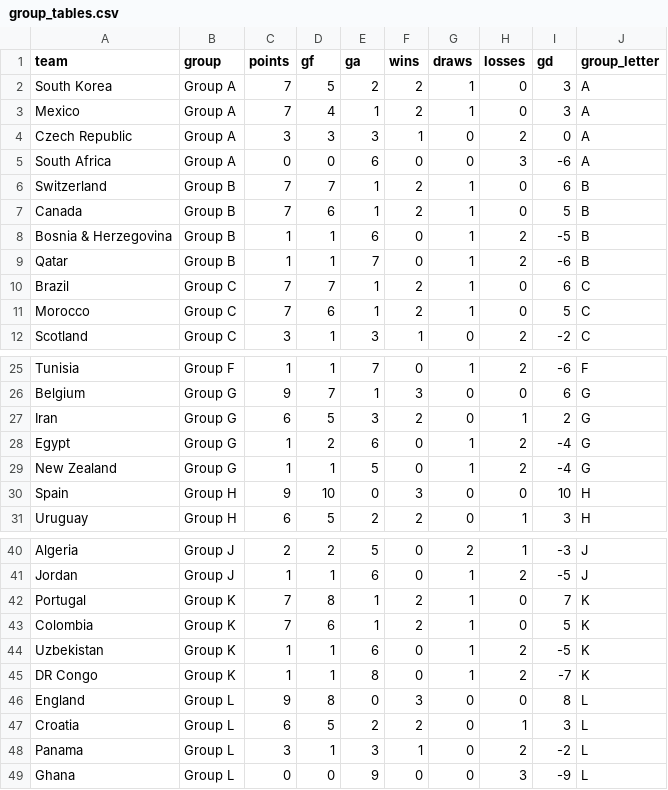
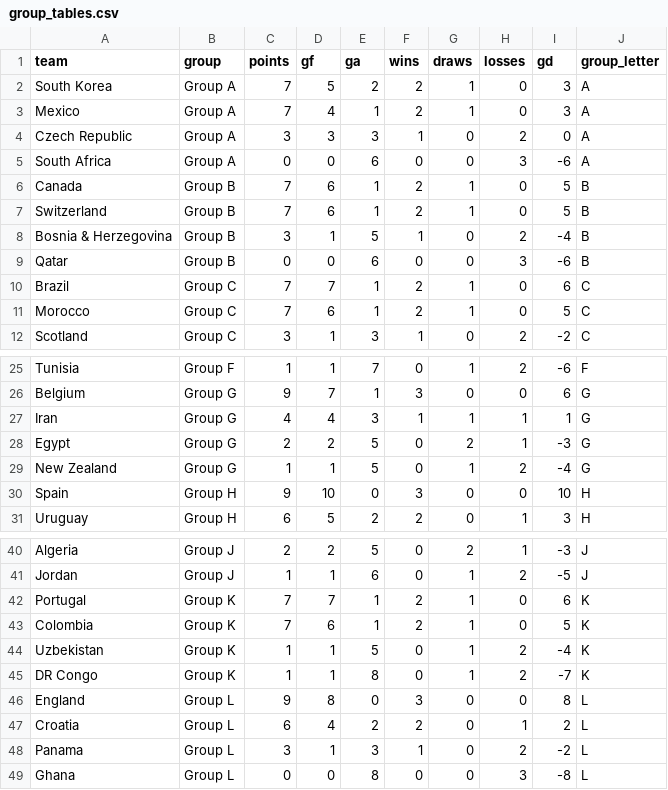
Before and after one commit to 0ling271/wc2026-predictor, a CSV file: outputs/group_tables.csv, drawn as a sheet; only a part is shown, gaps mark what is left out; the diff covers the shown part only.

```diff
--- a/outputs/group_tables.csv
+++ b/outputs/group_tables.csv
@@ -5,6 +5,6 @@ Czech Republic,Group A,3,3,3,1,0,2,0,A
 South Africa,Group A,0,0,6,0,0,3,-6,A
-Switzerland,Group B,7,7,1,2,1,0,6,B
 Canada,Group B,7,6,1,2,1,0,5,B
-Bosnia & Herzegovina,Group B,1,1,6,0,1,2,-5,B
-Qatar,Group B,1,1,7,0,1,2,-6,B
+Switzerland,Group B,7,6,1,2,1,0,5,B
+Bosnia & Herzegovina,Group B,3,1,5,1,0,2,-4,B
+Qatar,Group B,0,0,6,0,0,3,-6,B
 Brazil,Group C,7,7,1,2,1,0,6,C
@@ -26,4 +26,4 @@ Tunisia,Group F,1,1,7,0,1,2,-6,F
 Belgium,Group G,9,7,1,3,0,0,6,G
-Iran,Group G,6,5,3,2,0,1,2,G
-Egypt,Group G,1,2,6,0,1,2,-4,G
+Iran,Group G,4,4,3,1,1,1,1,G
+Egypt,Group G,2,2,5,0,2,1,-3,G
 New Zealand,Group G,1,1,5,0,1,2,-4,G
@@ -41,9 +41,9 @@ Algeria,Group J,2,2,5,0,2,1,-3,J
 Jordan,Group J,1,1,6,0,1,2,-5,J
-Portugal,Group K,7,8,1,2,1,0,7,K
+Portugal,Group K,7,7,1,2,1,0,6,K
 Colombia,Group K,7,6,1,2,1,0,5,K
-Uzbekistan,Group K,1,1,6,0,1,2,-5,K
+Uzbekistan,Group K,1,1,5,0,1,2,-4,K
 DR Congo,Group K,1,1,8,0,1,2,-7,K
 England,Group L,9,8,0,3,0,0,8,L
-Croatia,Group L,6,5,2,2,0,1,3,L
+Croatia,Group L,6,4,2,2,0,1,2,L
 Panama,Group L,3,1,3,1,0,2,-2,L
-Ghana,Group L,0,0,9,0,0,3,-9,L
+Ghana,Group L,0,0,8,0,0,3,-8,L
```
Also changed, not shown: 6 edited cells elsewhere in this file, outputs/predictions.csv, outputs/tournament_odds.csv, 9 other files.
